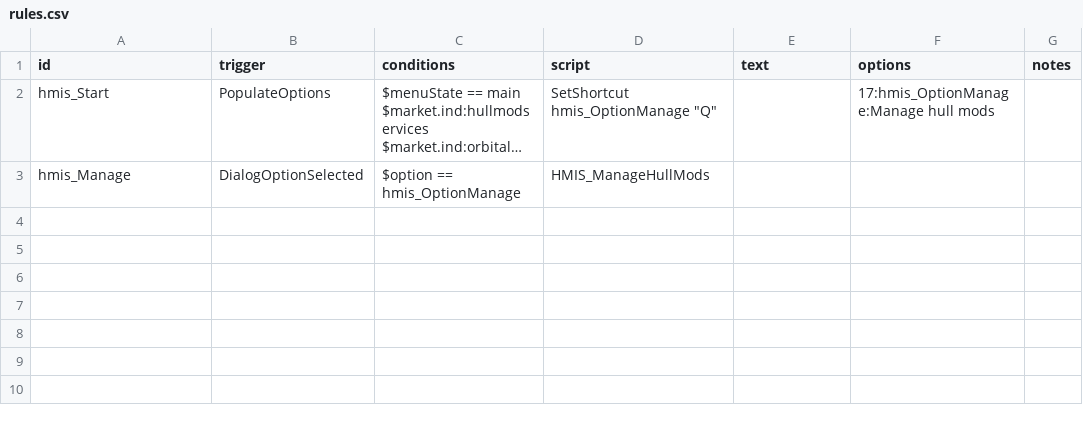
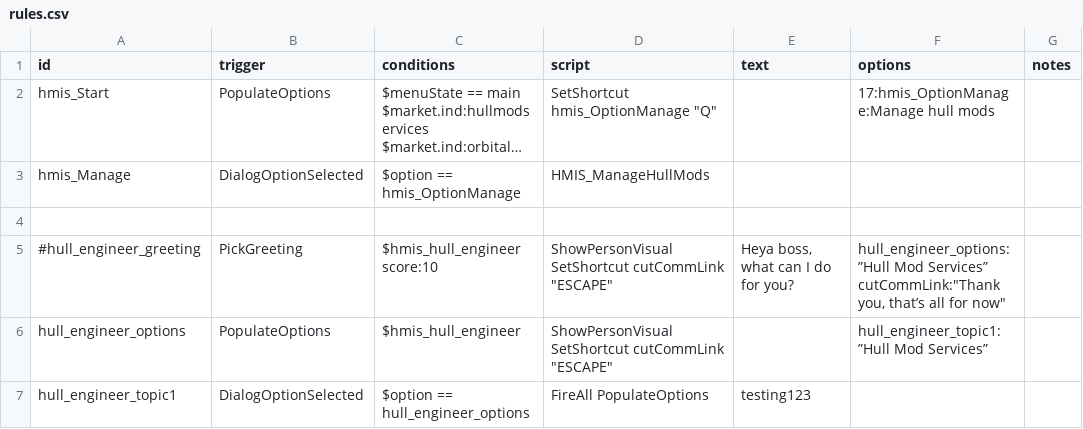
Before and after one commit to Pentarctagon/HullModIndustrialServices, a CSV file: data/campaign/rules.csv, drawn as a sheet; long unchanged cells end in …; ↵ is a line break in a cell; the diff names each change by its address in the sheet, - before the commit and + after, or states it on an @@ line.

```diff
--- a/data/campaign/rules.csv
+++ b/data/campaign/rules.csv
+row 4: (empty)
+row 5: #hull_engineer_greeting | PickGreeting | $hmis_hull_engineer score:10 | ShowPersonVisual ↵ SetShortcut cutCommLink "ESCAPE" | Heya boss, what can I do for you? | hull_engineer_options:”Hull Mod Services” ↵ cutCommLink:"Thank you, that’s all for now"
+row 6: hull_engineer_options | PopulateOptions | $hmis_hull_engineer | ShowPersonVisual ↵ SetShortcut cutCommLink "ESCAPE" |  | hull_engineer_topic1:”Hull Mod Services”
+row 7: hull_engineer_topic1 | DialogOptionSelected | $option == hull_engineer_options | FireAll PopulateOptions | testing123
```
Also changed, not shown: 2 other files.
